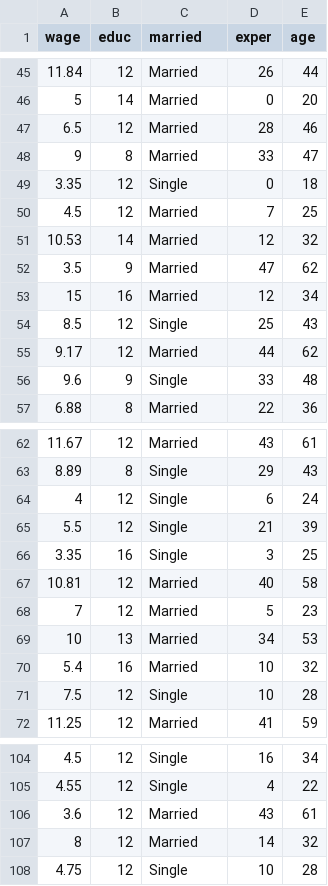
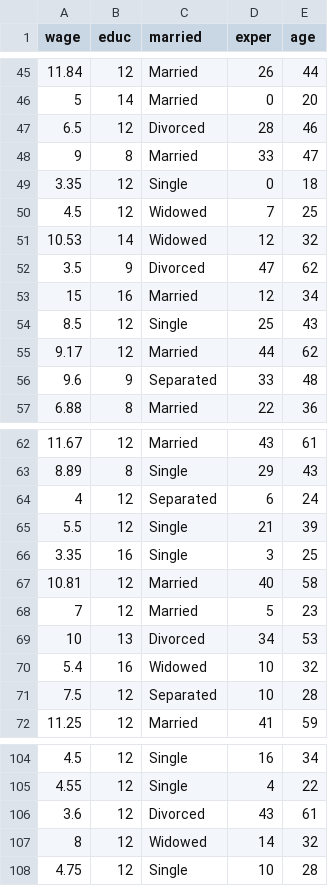
Before and after one commit to mukul2604/data-visualization, a CSV file: data/data.csv, drawn as a sheet; only a part is shown, gaps mark what is left out; the diff covers the shown part only.

```diff
--- a/data/data.csv
+++ b/data/data.csv
@@ -46,8 +46,8 @@ wage,educ,married,exper,age
 5,14,Married,0,20
-6.5,12,Married,28,46
+6.5,12,Divorced,28,46
 9,8,Married,33,47
 3.35,12,Single,0,18
-4.5,12,Married,7,25
-10.53,14,Married,12,32
-3.5,9,Married,47,62
+4.5,12,Widowed,7,25
+10.53,14,Widowed,12,32
+3.5,9,Divorced,47,62
 15,16,Married,12,34
@@ -55,3 +55,3 @@ wage,educ,married,exper,age
 9.17,12,Married,44,62
-9.6,9,Single,33,48
+9.6,9,Separated,33,48
 6.88,8,Married,22,36
@@ -63,3 +63,3 @@ wage,educ,married,exper,age
 8.89,8,Single,29,43
-4,12,Single,6,24
+4,12,Separated,6,24
 5.5,12,Single,21,39
@@ -68,5 +68,5 @@ wage,educ,married,exper,age
 7,12,Married,5,23
-10,13,Married,34,53
-5.4,16,Married,10,32
-7.5,12,Single,10,28
+10,13,Divorced,34,53
+5.4,16,Widowed,10,32
+7.5,12,Separated,10,28
 11.25,12,Married,41,59
@@ -105,4 +105,4 @@ wage,educ,married,exper,age
 4.55,12,Single,4,22
-3.6,12,Married,43,61
-8,12,Married,14,32
+3.6,12,Divorced,43,61
+8,12,Widowed,14,32
 4.75,12,Single,10,28
```
Also changed, not shown: 62 edited cells elsewhere in this file, 3 other files.
